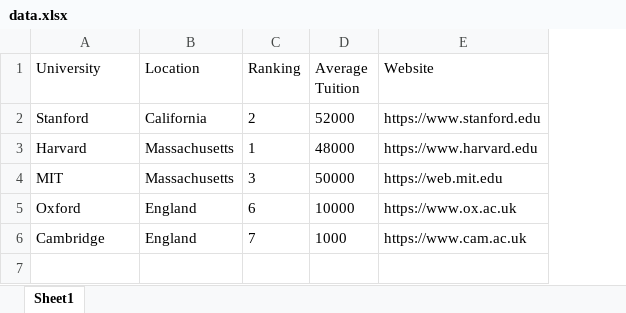
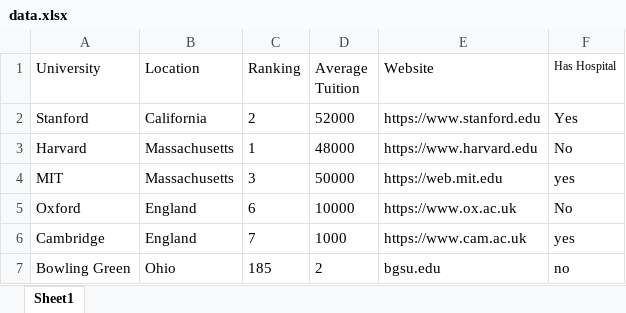
Before and after one commit to Ryteplan/ryteplan-app, an Excel workbook: public/data.xlsx, sheet Sheet1, drawn as a sheet; values as stored, in another font and other column widths than the file's, no borders; the diff names each change by its address in the sheet, - before the commit and + after, or states it on an @@ line.

```diff
--- a/public/data.xlsx (sheet Sheet1)
+++ b/public/data.xlsx (sheet Sheet1)
+column F (Has Hospital), rows 2-6: Yes | No | yes | No | yes
+row 7: Bowling Green | Ohio | 185 | 2 | bgsu.edu | no
```
Also changed, not shown: 4 other files.
